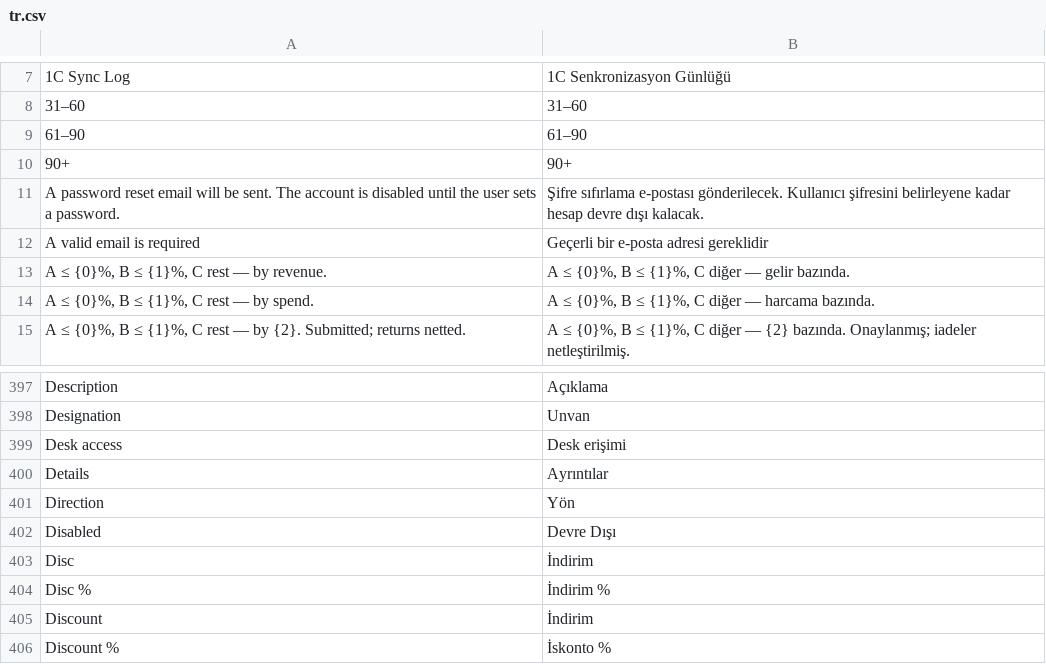
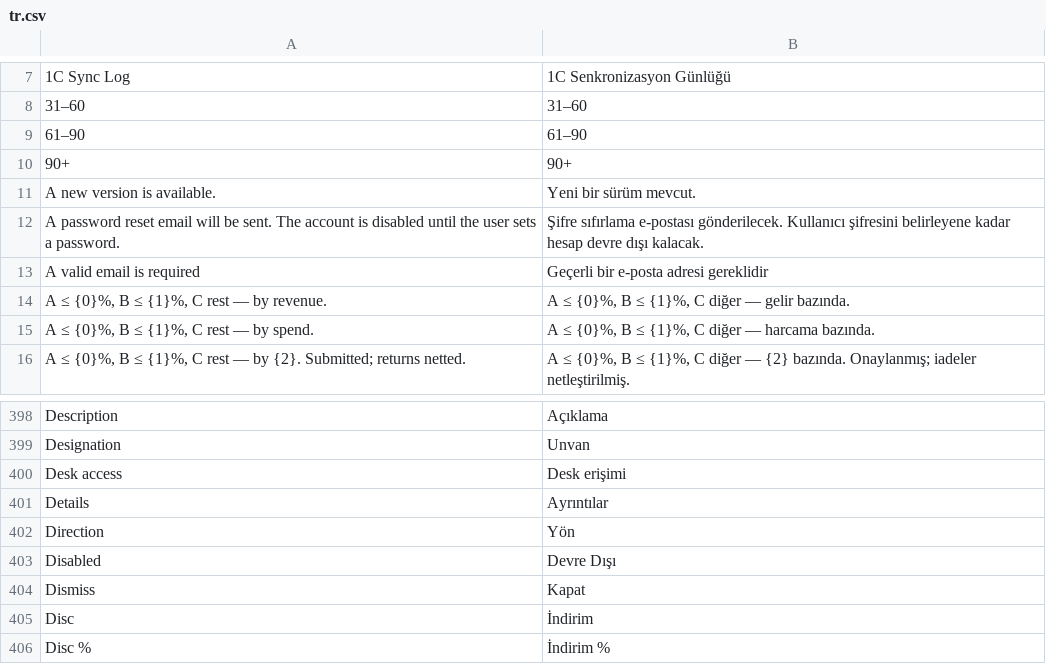
Before and after one commit to zvictory/stabler, a CSV file: stabler/translations/tr.csv, drawn as a sheet; only a part is shown, gaps mark what is left out; the shorter side is filled out with more unchanged rows.

```diff
--- a/stabler/translations/tr.csv
+++ b/stabler/translations/tr.csv
@@ -10,2 +10,3 @@
 90+,90+
+A new version is available.,Yeni bir sürüm mevcut.
 A password reset email will be sent. The account is disabled until the user sets a password.,Şifre sıfırlama e-postası gönderilecek. Kullanıcı şifresini belirleyene kadar hesap devre dışı kalacak.
@@ -402,2 +403,3 @@ Direction,Yön
 Disabled,Devre Dışı
+Dismiss,Kapat
 Disc,İndirim
```
Also changed, not shown: stabler/translations/en.csv, stabler/translations/ru.csv, 6 other files.
